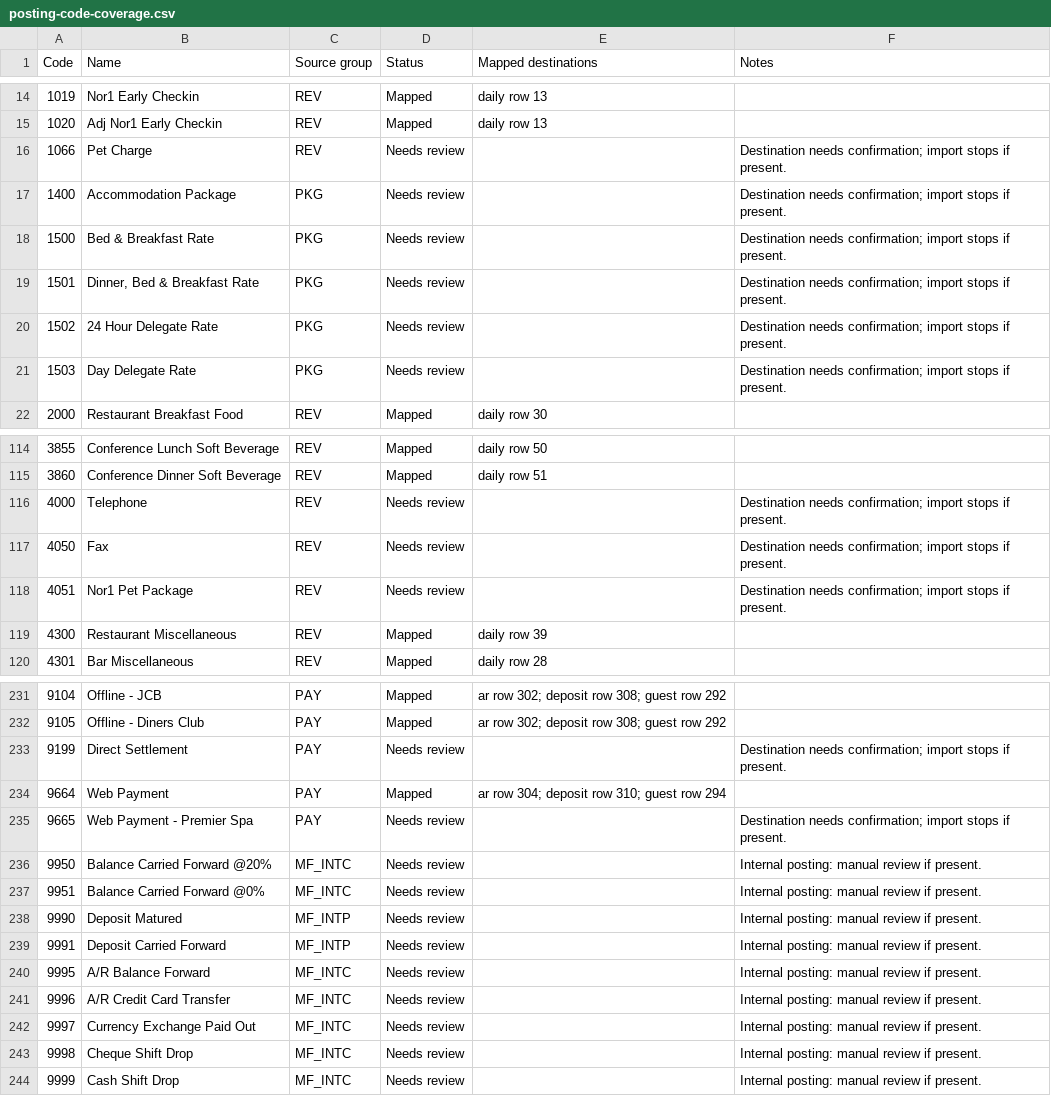
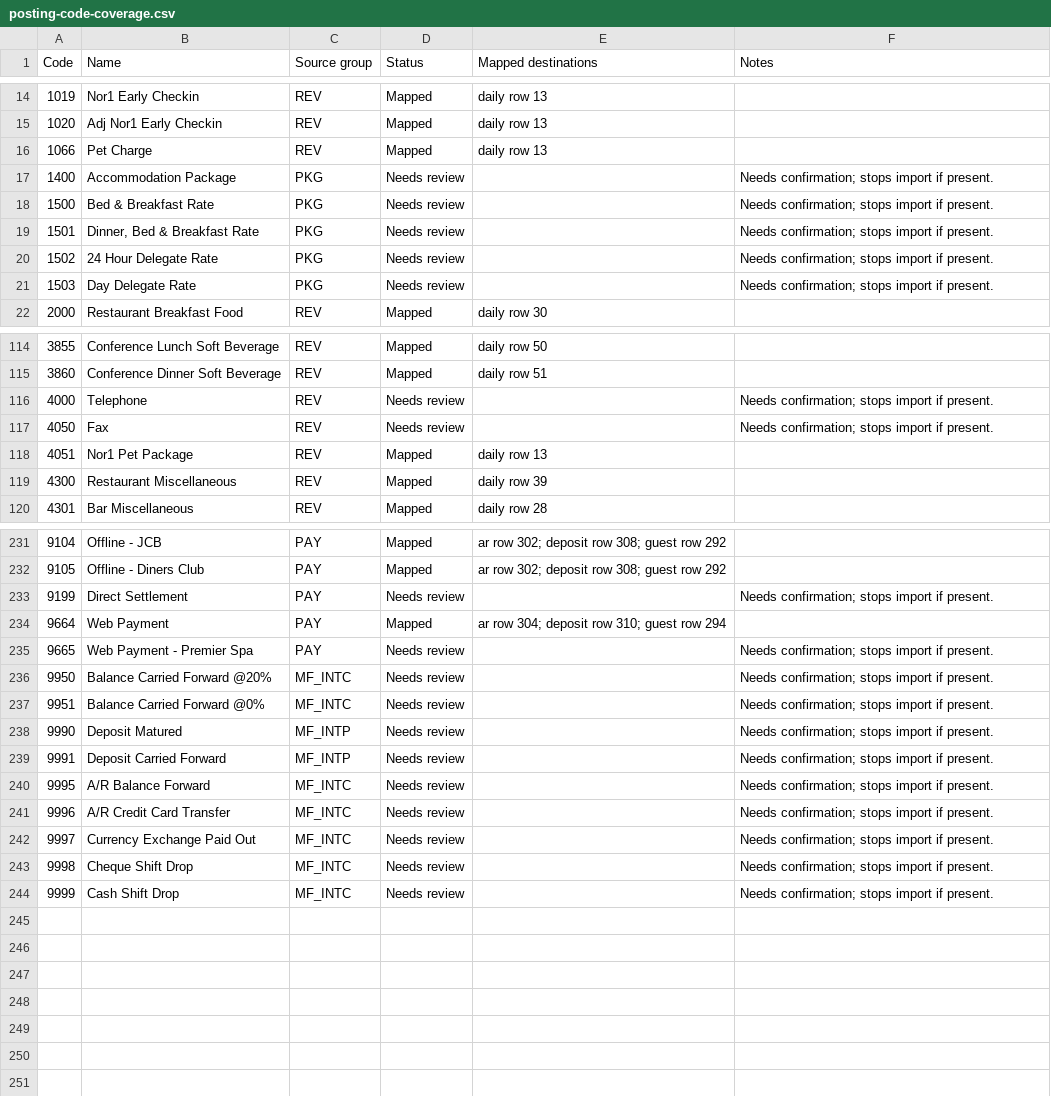
Before and after one commit to Nazarii-git/toolbox, a CSV file: banking-importer/posting-code-coverage.csv, drawn as a sheet; only a part is shown, gaps mark what is left out; the diff covers the shown part only.

Commit message:
Map pet charges to Accommodation and add unmapped code review list

```diff
--- a/banking-importer/posting-code-coverage.csv
+++ b/banking-importer/posting-code-coverage.csv
@@ -15,8 +15,8 @@ Code,Name,Source group,Status,Mapped destinations,Notes
 1020,Adj Nor1 Early Checkin,REV,Mapped,daily row 13,
-1066,Pet Charge,REV,Needs review,,Destination needs confirmation; import stops if present.
-1400,Accommodation Package,PKG,Needs review,,Destination needs confirmation; import stops if present.
-1500,Bed & Breakfast Rate,PKG,Needs review,,Destination needs confirmation; import stops if present.
-1501,"Dinner, Bed & Breakfast Rate",PKG,Needs review,,Destination needs confirmation; import stops if present.
-1502,24 Hour Delegate Rate,PKG,Needs review,,Destination needs confirmation; import stops if present.
-1503,Day Delegate Rate,PKG,Needs review,,Destination needs confirmation; import stops if present.
+1066,Pet Charge,REV,Mapped,daily row 13,
+1400,Accommodation Package,PKG,Needs review,,Needs confirmation; stops import if present.
+1500,Bed & Breakfast Rate,PKG,Needs review,,Needs confirmation; stops import if present.
+1501,"Dinner, Bed & Breakfast Rate",PKG,Needs review,,Needs confirmation; stops import if present.
+1502,24 Hour Delegate Rate,PKG,Needs review,,Needs confirmation; stops import if present.
+1503,Day Delegate Rate,PKG,Needs review,,Needs confirmation; stops import if present.
 2000,Restaurant Breakfast Food,REV,Mapped,daily row 30,
@@ -115,5 +115,5 @@ Code,Name,Source group,Status,Mapped destinations,Notes
 3860,Conference Dinner Soft Beverage,REV,Mapped,daily row 51,
-4000,Telephone,REV,Needs review,,Destination needs confirmation; import stops if present.
-4050,Fax,REV,Needs review,,Destination needs confirmation; import stops if present.
-4051,Nor1 Pet Package,REV,Needs review,,Destination needs confirmation; import stops if present.
+4000,Telephone,REV,Needs review,,Needs confirmation; stops import if present.
+4050,Fax,REV,Needs review,,Needs confirmation; stops import if present.
+4051,Nor1 Pet Package,REV,Mapped,daily row 13,
 4300,Restaurant Miscellaneous,REV,Mapped,daily row 39,
@@ -232,13 +232,13 @@ Code,Name,Source group,Status,Mapped destinations,Notes
 9105,Offline - Diners Club,PAY,Mapped,ar row 302; deposit row 308; guest row 292,
-9199,Direct Settlement,PAY,Needs review,,Destination needs confirmation; import stops if present.
+9199,Direct Settlement,PAY,Needs review,,Needs confirmation; stops import if present.
 9664,Web Payment,PAY,Mapped,ar row 304; deposit row 310; guest row 294,
-9665,Web Payment - Premier Spa,PAY,Needs review,,Destination needs confirmation; import stops if present.
-9950,Balance Carried Forward @20%,MF_INTC,Needs review,,Internal posting: manual review if present.
-9951,Balance Carried Forward @0%,MF_INTC,Needs review,,Internal posting: manual review if present.
-9990,Deposit Matured,MF_INTP,Needs review,,Internal posting: manual review if present.
-9991,Deposit Carried Forward,MF_INTP,Needs review,,Internal posting: manual review if present.
-9995,A/R Balance Forward,MF_INTC,Needs review,,Internal posting: manual review if present.
-9996,A/R Credit Card Transfer,MF_INTC,Needs review,,Internal posting: manual review if present.
-9997,Currency Exchange Paid Out,MF_INTC,Needs review,,Internal posting: manual review if present.
-9998,Cheque Shift Drop,MF_INTC,Needs review,,Internal posting: manual review if present.
-9999,Cash Shift Drop,MF_INTC,Needs review,,Internal posting: manual review if present.
+9665,Web Payment - Premier Spa,PAY,Needs review,,Needs confirmation; stops import if present.
+9950,Balance Carried Forward @20%,MF_INTC,Needs review,,Needs confirmation; stops import if present.
+9951,Balance Carried Forward @0%,MF_INTC,Needs review,,Needs confirmation; stops import if present.
+9990,Deposit Matured,MF_INTP,Needs review,,Needs confirmation; stops import if present.
+9991,Deposit Carried Forward,MF_INTP,Needs review,,Needs confirmation; stops import if present.
+9995,A/R Balance Forward,MF_INTC,Needs review,,Needs confirmation; stops import if present.
+9996,A/R Credit Card Transfer,MF_INTC,Needs review,,Needs confirmation; stops import if present.
+9997,Currency Exchange Paid Out,MF_INTC,Needs review,,Needs confirmation; stops import if present.
+9998,Cheque Shift Drop,MF_INTC,Needs review,,Needs confirmation; stops import if present.
+9999,Cash Shift Drop,MF_INTC,Needs review,,Needs confirmation; stops import if present.
```
Also changed, not shown: 38 edited cells elsewhere in this file, 4 other files.
